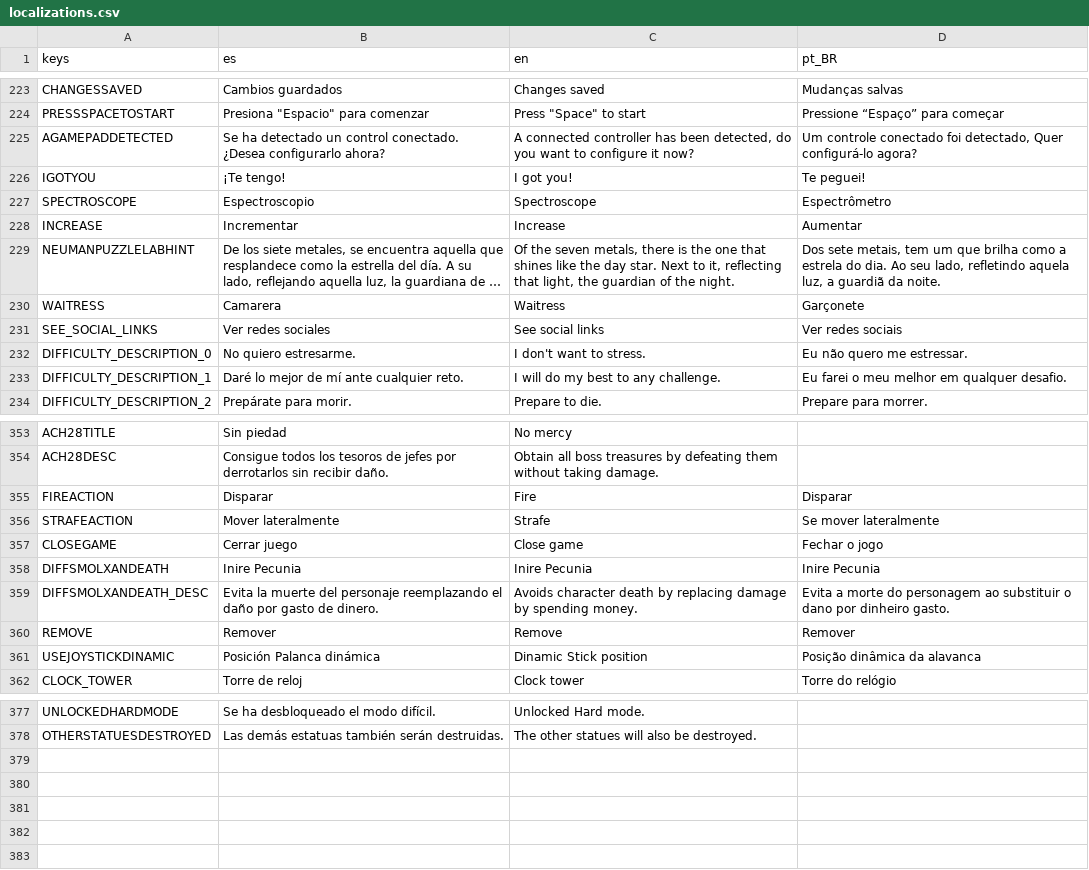
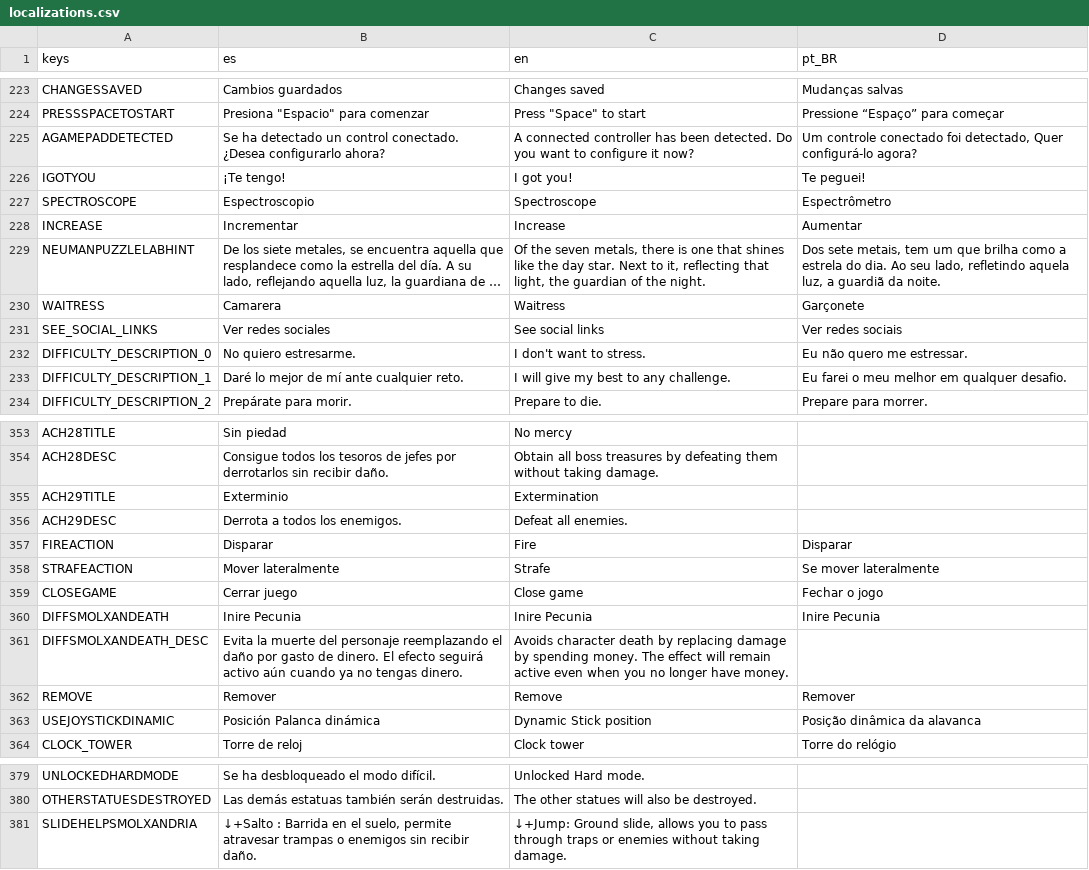
Before and after one commit to dannygaray60/toziuha-night-oota-revamped-translation, a CSV file: localization_order_of_the_alchemists/localizations.csv, drawn as a sheet; only a part is shown, gaps mark what is left out; long unchanged cells end in …; addresses are those after the commit; the diff covers the shown part only; the diff names each change by its address in the sheet, - before the commit and + after, or states it on an @@ line.

```diff
--- a/localization_order_of_the_alchemists/localizations.csv
+++ b/localization_order_of_the_alchemists/localizations.csv
-C225 (en): …has been detected, do you want…
+C225 (en): …has been detected. Do you want…
-C229 (en): …there is the one that…
+C229 (en): …there is one that…
-C233 (en): I will do my best to any challenge.
+C233 (en): I will give my best to any challenge.
+row 355: ACH29TITLE | Exterminio | Extermination
+row 356: ACH29DESC | Derrota a todos los enemigos. | Defeat all enemies.
-B361 (es): …de dinero.
+B361 (es): …de dinero. El efecto seguirá activo aún cuando ya no tengas dinero.
-C361 (en): …spending money.
+C361 (en): …spending money. The effect will remain active even when you no longer have money.
-D361 (pt_BR): Evita a morte do personagem ao substituir o dano por dinheiro gasto.
+D361 (pt_BR): (empty)
-C363 (en): Dinamic Stick position
+C363 (en): Dynamic Stick position
+row 381: SLIDEHELPSMOLXANDRIA | ↓+Salto : Barrida en el suelo, permite atravesar trampas o enemigos sin recibir daño. | ↓+Jump: Ground slide, allows you to pass through traps or enemies without taking damage.
```
Also changed, not shown: 8 edited cells elsewhere in this file, localization_order_of_the_alchemists/dialogs.csv, localization_order_of_the_alchemists/elemental_circuits.csv, 7 other files.
